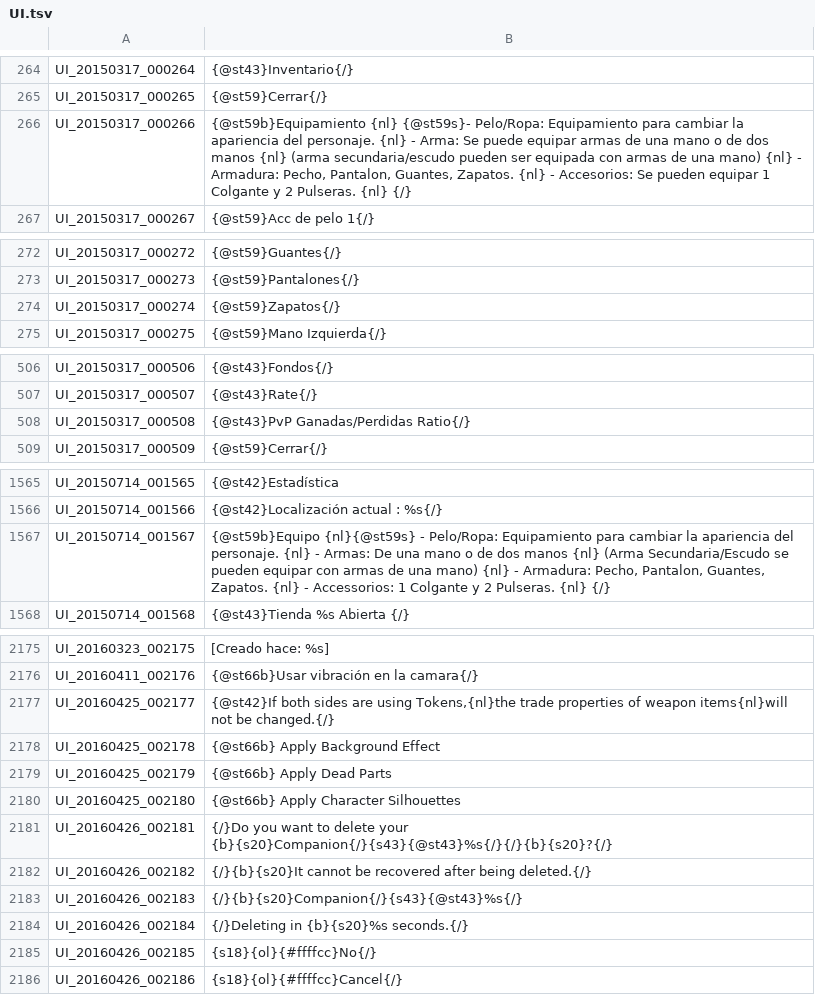
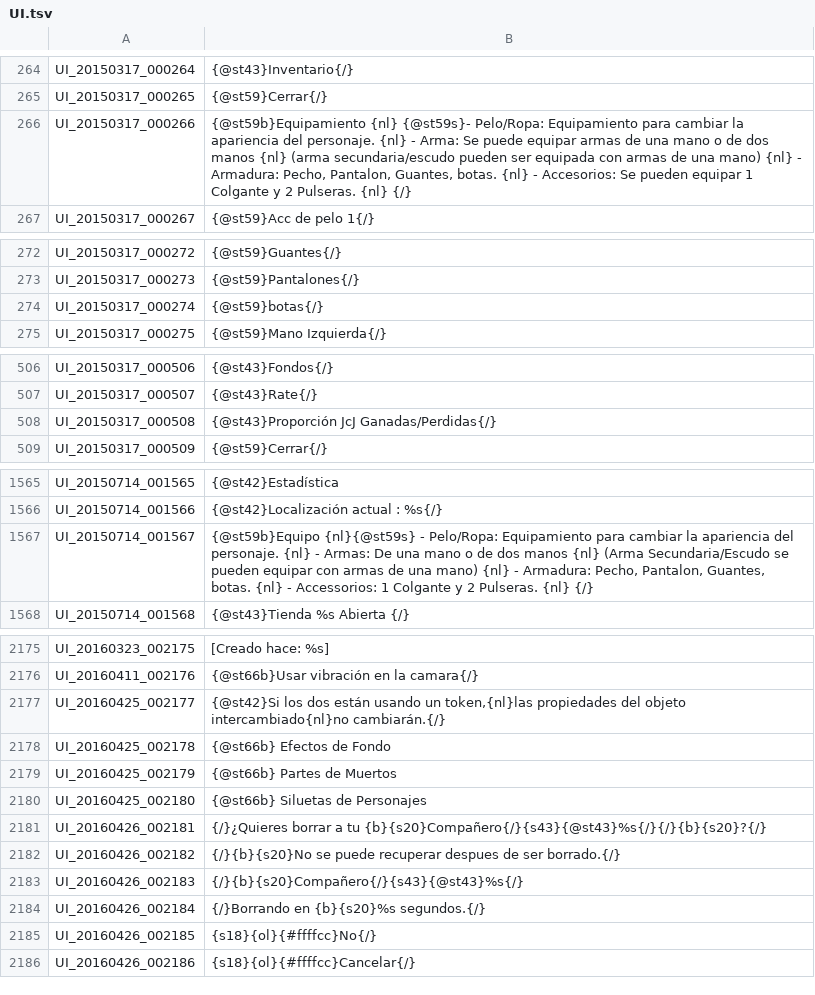
Before and after one commit to TreeOfSavior-Spanish/Spanish-Patch, a TSV file: Spanish/UI.tsv, drawn as a sheet; only a part is shown, gaps mark what is left out; the diff covers the shown part only.

```diff
--- a/Spanish/UI.tsv
+++ b/Spanish/UI.tsv
@@ -265,3 +265,3 @@ UI_20150317_000264	{@st43}Inventario{/}
 UI_20150317_000265	{@st59}Cerrar{/}
-UI_20150317_000266	{@st59b}Equipamiento {nl} {@st59s}- Pelo/Ropa: Equipamiento para cambiar la apariencia del personaje. {nl} - Arma: Se puede equipar armas de una mano o de dos manos {nl} (arma secundaria/escudo pueden ser equipada con armas de una mano) {nl} - Armadura: Pecho, Pantalon, Guantes, Zapatos. {nl} - Accesorios: Se pueden equipar 1 Colgante y 2 Pulseras. {nl} {/}
+UI_20150317_000266	{@st59b}Equipamiento {nl} {@st59s}- Pelo/Ropa: Equipamiento para cambiar la apariencia del personaje. {nl} - Arma: Se puede equipar armas de una mano o de dos manos {nl} (arma secundaria/escudo pueden ser equipada con armas de una mano) {nl} - Armadura: Pecho, Pantalon, Guantes, botas. {nl} - Accesorios: Se pueden equipar 1 Colgante y 2 Pulseras. {nl} {/}
 UI_20150317_000267	{@st59}Acc de pelo 1{/}
@@ -273,3 +273,3 @@ UI_20150317_000272	{@st59}Guantes{/}
 UI_20150317_000273	{@st59}Pantalones{/}
-UI_20150317_000274	{@st59}Zapatos{/}
+UI_20150317_000274	{@st59}botas{/}
 UI_20150317_000275	{@st59}Mano Izquierda{/}
@@ -507,3 +507,3 @@ UI_20150317_000506	{@st43}Fondos{/}
 UI_20150317_000507	{@st43}Rate{/}
-UI_20150317_000508	{@st43}PvP Ganadas/Perdidas Ratio{/}
+UI_20150317_000508	{@st43}Proporción JcJ Ganadas/Perdidas{/}
 UI_20150317_000509	{@st59}Cerrar{/}
@@ -1566,3 +1566,3 @@ UI_20150714_001565	{@st42}Estadística
 UI_20150714_001566	{@st42}Localización actual : %s{/}
-UI_20150714_001567	{@st59b}Equipo {nl}{@st59s} - Pelo/Ropa: Equipamiento para cambiar la apariencia del personaje. {nl} - Armas: De una mano o de dos manos {nl} (Arma Secundaria/Escudo se pueden equipar con armas de una mano) {nl} - Armadura: Pecho, Pantalon, Guantes, Zapatos. {nl} - Accessorios: 1 Colgante y 2 Pulseras. {nl} {/}
+UI_20150714_001567	{@st59b}Equipo {nl}{@st59s} - Pelo/Ropa: Equipamiento para cambiar la apariencia del personaje. {nl} - Armas: De una mano o de dos manos {nl} (Arma Secundaria/Escudo se pueden equipar con armas de una mano) {nl} - Armadura: Pecho, Pantalon, Guantes, botas. {nl} - Accessorios: 1 Colgante y 2 Pulseras. {nl} {/}
 UI_20150714_001568	{@st43}Tienda %s Abierta {/}
@@ -2176,11 +2176,11 @@ UI_20160323_002175	[Creado hace: %s]
 UI_20160411_002176	{@st66b}Usar vibración en la camara{/}
-UI_20160425_002177	{@st42}If both sides are using Tokens,{nl}the trade properties of weapon items{nl}will not be changed.{/}
-UI_20160425_002178	{@st66b} Apply Background Effect
-UI_20160425_002179	{@st66b} Apply Dead Parts
-UI_20160425_002180	{@st66b} Apply Character Silhouettes
-UI_20160426_002181	{/}Do you want to delete your {b}{s20}Companion{/}{s43}{@st43}%s{/}{/}{b}{s20}?{/}
-UI_20160426_002182	{/}{b}{s20}It cannot be recovered after being deleted.{/}
-UI_20160426_002183	{/}{b}{s20}Companion{/}{s43}{@st43}%s{/}
-UI_20160426_002184	{/}Deleting in {b}{s20}%s seconds.{/}
+UI_20160425_002177	{@st42}Si los dos están usando un token,{nl}las propiedades del objeto intercambiado{nl}no cambiarán.{/}
+UI_20160425_002178	{@st66b} Efectos de Fondo
+UI_20160425_002179	{@st66b} Partes de Muertos
+UI_20160425_002180	{@st66b} Siluetas de Personajes
+UI_20160426_002181	{/}¿Quieres borrar a tu {b}{s20}Compañero{/}{s43}{@st43}%s{/}{/}{b}{s20}?{/}
+UI_20160426_002182	{/}{b}{s20}No se puede recuperar despues de ser borrado.{/}
+UI_20160426_002183	{/}{b}{s20}Compañero{/}{s43}{@st43}%s{/}
+UI_20160426_002184	{/}Borrando en {b}{s20}%s segundos.{/}
 UI_20160426_002185	{s18}{ol}{#ffffcc}No{/}
-UI_20160426_002186	{s18}{ol}{#ffffcc}Cancel{/}
+UI_20160426_002186	{s18}{ol}{#ffffcc}Cancelar{/}
```
Also changed, not shown: 1 edited cell elsewhere in this file, Spanish/ITEM.tsv.
